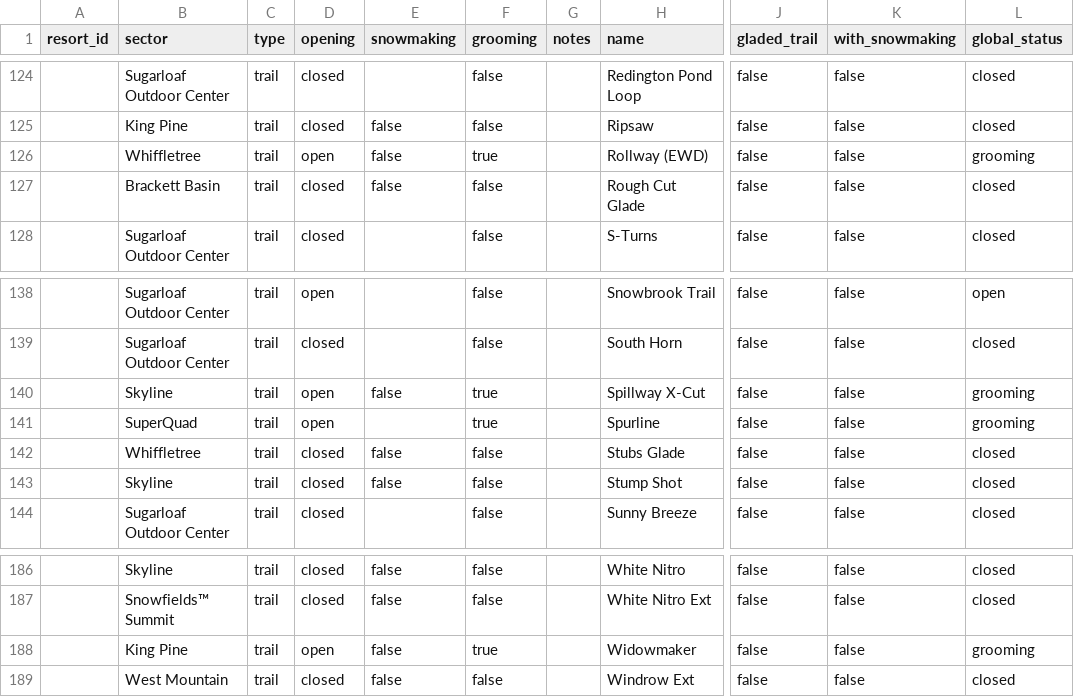
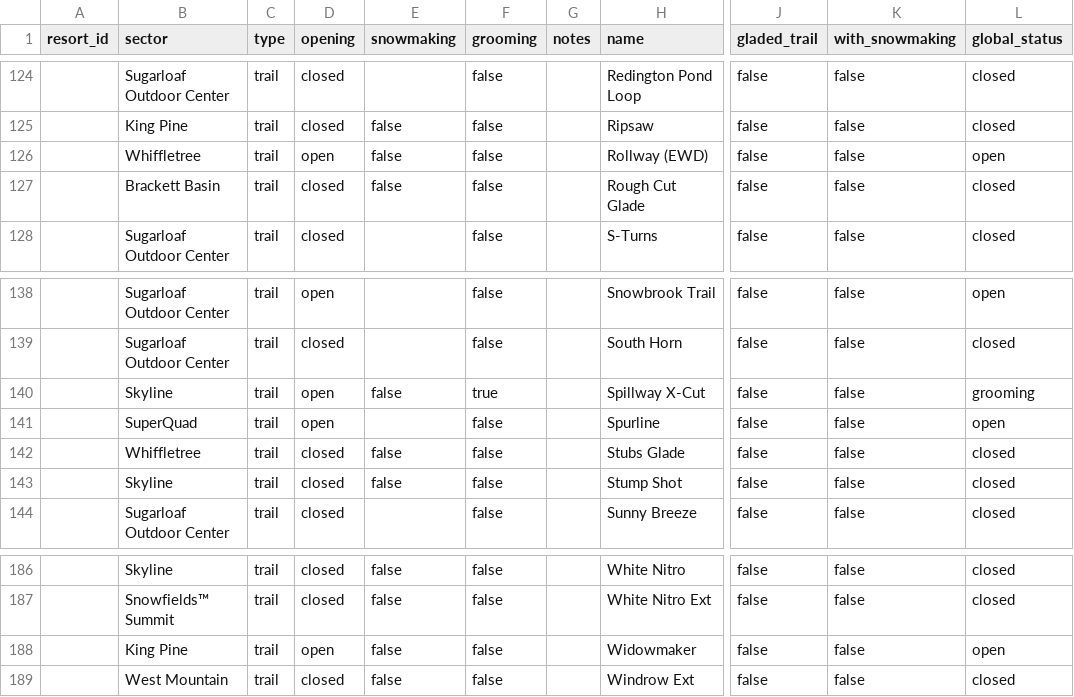
Before and after one commit to abkfenris/sugarloaf, a CSV file: trails.csv, drawn as a sheet; only a part is shown, gaps mark what is left out; the diff covers the shown part only; the diff names each change by its address in the sheet, - before the commit and + after, or states it on an @@ line.

```diff
--- a/trails.csv
+++ b/trails.csv
-F126 (grooming): true
+F126 (grooming): false
-L126 (global_status): grooming
+L126 (global_status): open
-F141 (grooming): true
+F141 (grooming): false
-L141 (global_status): grooming
+L141 (global_status): open
-F188 (grooming): true
+F188 (grooming): false
-L188 (global_status): grooming
+L188 (global_status): open
```
Also changed, not shown: 10 edited cells elsewhere in this file, 2 other files.
